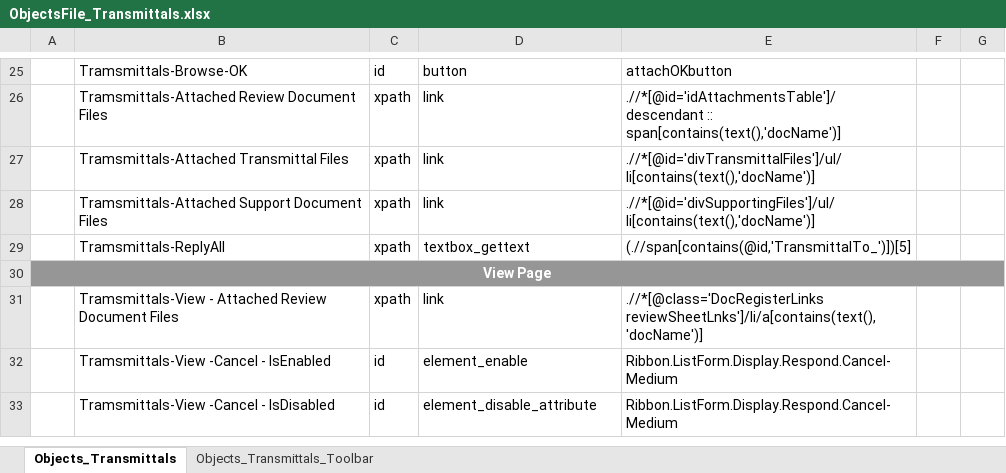
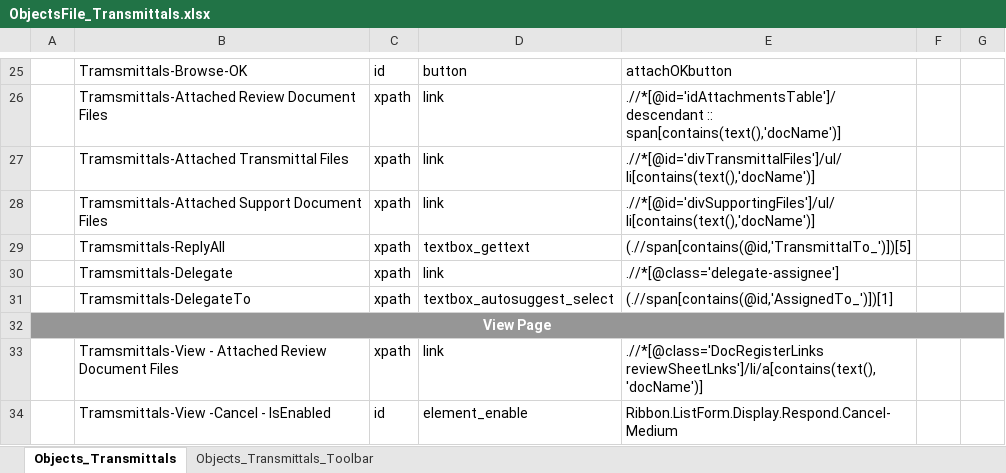
Before and after one commit to Shaikin/Fulcrum_FluidTX_Repo, an Excel workbook: Fulcrum_FluidTX_Trunk/src/com/proj/objectRepository/ObjectsFile_Transmittals.xlsx, sheet Objects_Transmittals, drawn as a sheet; only a part is shown, gaps mark what is left out; the shorter side is filled out with more unchanged rows; values as stored, in another font and other column widths than the file's, no borders; the diff names each change by its address in the sheet, - before the commit and + after, or states it on an @@ line.

Commit message:
Objects for Delegate

```diff
--- a/Fulcrum_FluidTX_Trunk/src/com/proj/objectRepository/ObjectsFile_Transmittals.xlsx (sheet Objects_Transmittals)
+++ b/Fulcrum_FluidTX_Trunk/src/com/proj/objectRepository/ObjectsFile_Transmittals.xlsx (sheet Objects_Transmittals)
+row 30:  | Tramsmittals-Delegate | xpath | link | .//*[@class='delegate-assignee']
+row 31:  | Tramsmittals-DelegateTo | xpath | textbox_autosuggest_select | (.//span[contains(@id,'AssignedTo_')])[1]
```
